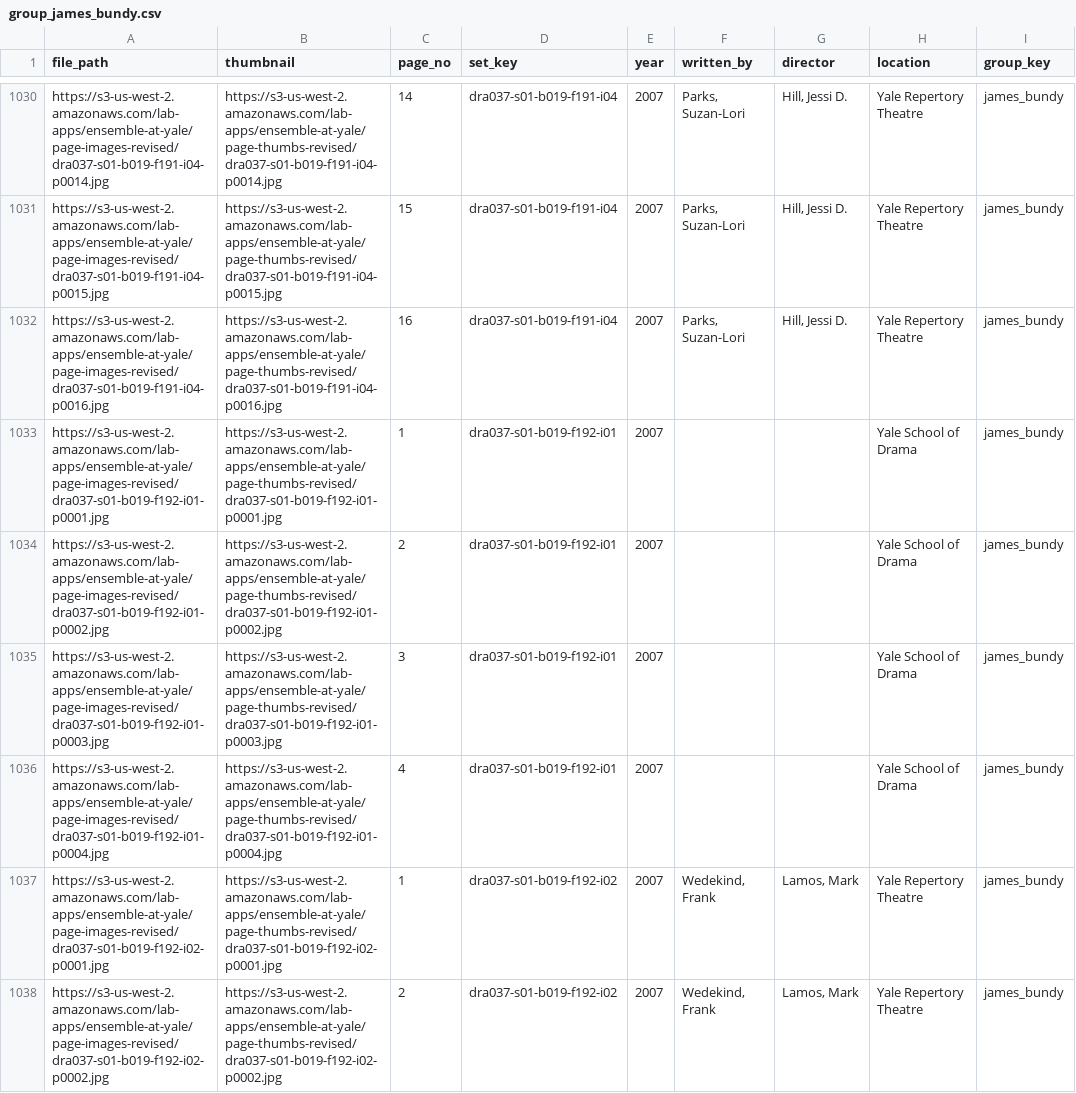
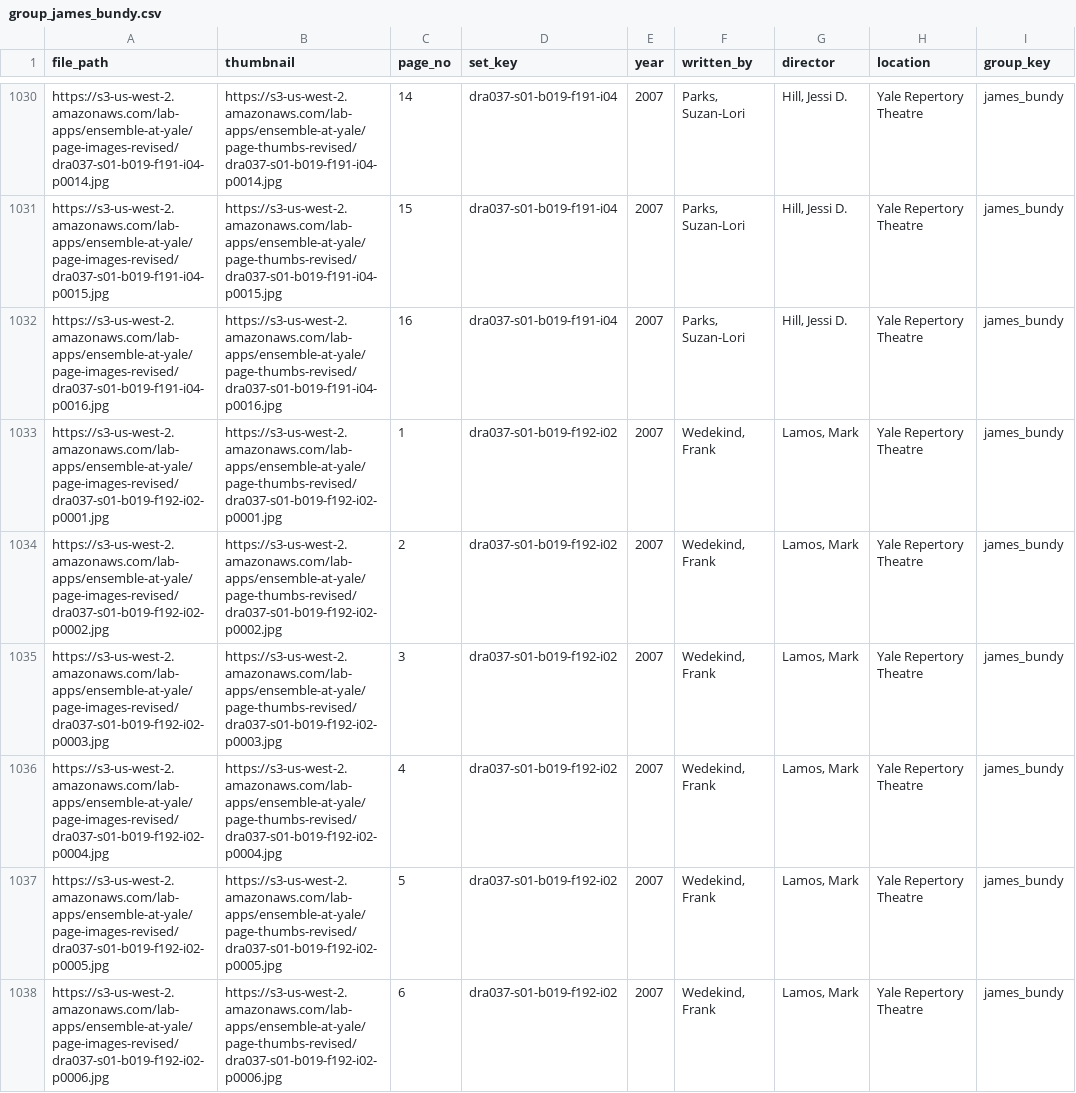
Before and after one commit to YaleDHLab/ensemble-at-yale, a CSV file: project/ensemble-at-yale/subjects/group_james_bundy.csv, drawn as a sheet; only a part is shown, gaps mark what is left out; the shorter side is filled out with more unchanged rows.

Commit message:
remove multiplay and non-theatrical subjects

```diff
--- a/project/ensemble-at-yale/subjects/group_james_bundy.csv
+++ b/project/ensemble-at-yale/subjects/group_james_bundy.csv
@@ -1032,6 +1032,2 @@ https://s3-us-west-2.amazonaws.com/lab-apps/ensemble-at-yale/page-images-revised
 https://s3-us-west-2.amazonaws.com/lab-apps/ensemble-at-yale/page-images-revised/dra037-s01-b019-f191-i04-p0016.jpg,https://s3-us-west-2.amazonaws.com/lab-apps/ensemble-at-yale/page-thumbs-revised/dra037-s01-b019-f191-i04-p0016.jpg,16,dra037-s01-b019-f191-i04,2007,"Parks, Suzan-Lori","Hill, Jessi D.",Yale Repertory Theatre,james_bundy
-https://s3-us-west-2.amazonaws.com/lab-apps/ensemble-at-yale/page-images-revised/dra037-s01-b019-f192-i01-p0001.jpg,https://s3-us-west-2.amazonaws.com/lab-apps/ensemble-at-yale/page-thumbs-revised/dra037-s01-b019-f192-i01-p0001.jpg,1,dra037-s01-b019-f192-i01,2007,,,Yale School of Drama,james_bundy
-https://s3-us-west-2.amazonaws.com/lab-apps/ensemble-at-yale/page-images-revised/dra037-s01-b019-f192-i01-p0002.jpg,https://s3-us-west-2.amazonaws.com/lab-apps/ensemble-at-yale/page-thumbs-revised/dra037-s01-b019-f192-i01-p0002.jpg,2,dra037-s01-b019-f192-i01,2007,,,Yale School of Drama,james_bundy
-https://s3-us-west-2.amazonaws.com/lab-apps/ensemble-at-yale/page-images-revised/dra037-s01-b019-f192-i01-p0003.jpg,https://s3-us-west-2.amazonaws.com/lab-apps/ensemble-at-yale/page-thumbs-revised/dra037-s01-b019-f192-i01-p0003.jpg,3,dra037-s01-b019-f192-i01,2007,,,Yale School of Drama,james_bundy
-https://s3-us-west-2.amazonaws.com/lab-apps/ensemble-at-yale/page-images-revised/dra037-s01-b019-f192-i01-p0004.jpg,https://s3-us-west-2.amazonaws.com/lab-apps/ensemble-at-yale/page-thumbs-revised/dra037-s01-b019-f192-i01-p0004.jpg,4,dra037-s01-b019-f192-i01,2007,,,Yale School of Drama,james_bundy
 https://s3-us-west-2.amazonaws.com/lab-apps/ensemble-at-yale/page-images-revised/dra037-s01-b019-f192-i02-p0001.jpg,https://s3-us-west-2.amazonaws.com/lab-apps/ensemble-at-yale/page-thumbs-revised/dra037-s01-b019-f192-i02-p0001.jpg,1,dra037-s01-b019-f192-i02,2007,"Wedekind, Frank","Lamos, Mark",Yale Repertory Theatre,james_bundy
```
Also changed, not shown: 6 other files.
